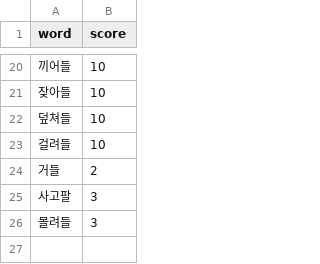
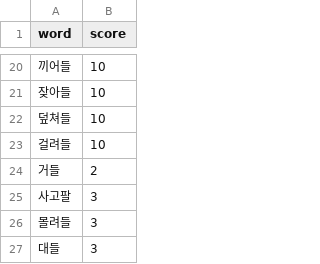
Before and after one commit to Ink-14/KKORI, a CSV file: backend/src/tokenizations/들다_complex_verbs.csv, drawn as a sheet; only a part is shown, gaps mark what is left out; the diff names each change by its address in the sheet, - before the commit and + after, or states it on an @@ line.

```diff
--- a/backend/src/tokenizations/들다_complex_verbs.csv
+++ b/backend/src/tokenizations/들다_complex_verbs.csv
+row 27: 대들 | 3
```
Also changed, not shown: backend/src/tokenizations/ko_dictionary.csv, backend/src/tokenizations/ko_preanalyzed.csv, 14 other files.
